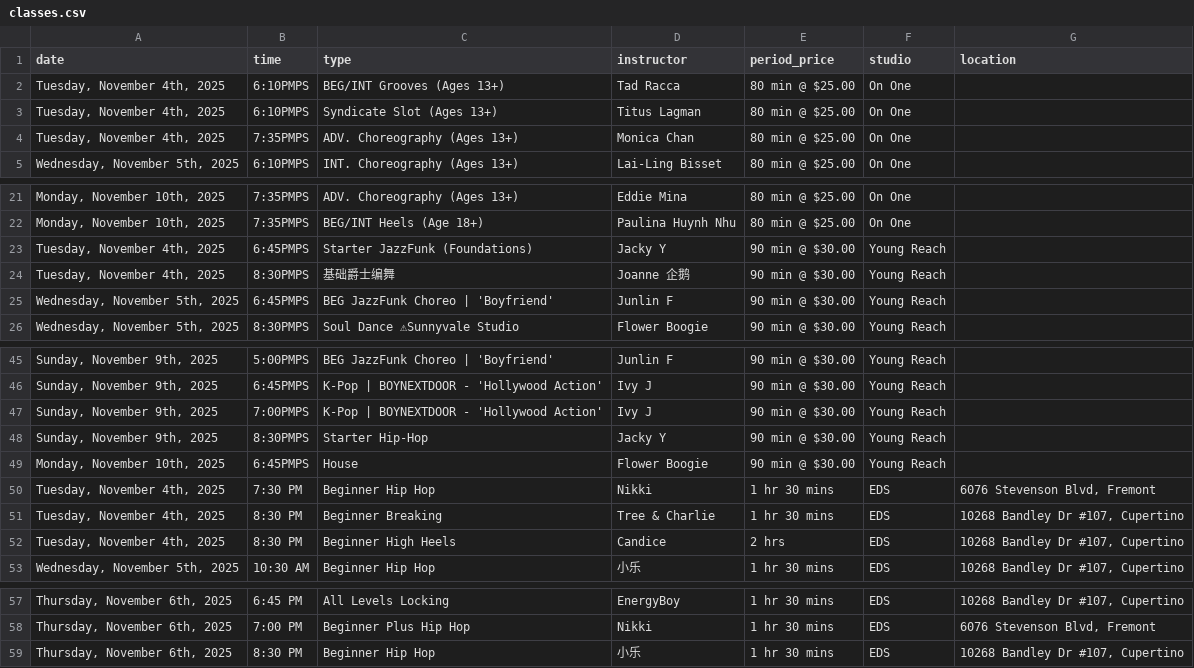
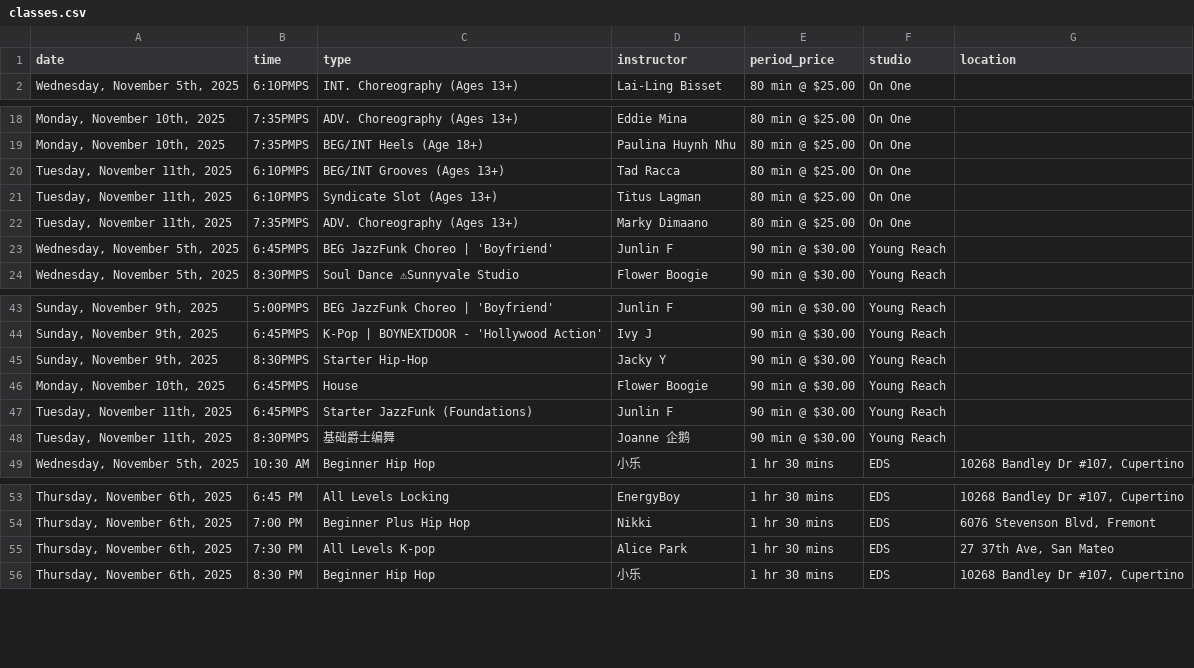
Before and after one commit to Nucleus2014/Dancing-Classes-in-Bay-Area, a CSV file: data/classes.csv, drawn as a sheet; only a part is shown, gaps mark what is left out; removed rows and columns are numbered as before the commit, all else as after; the diff names each change by its address in the sheet, - before the commit and + after, or states it on an @@ line.

Commit message:
data: update classes.csv

```diff
--- a/data/classes.csv
+++ b/data/classes.csv
-row 2: Tuesday, November 4th, 2025 | 6:10PMPS | BEG/INT Grooves (Ages 13+) | Tad Racca | 80 min @ $25.00 | On One
-row 3: Tuesday, November 4th, 2025 | 6:10PMPS | Syndicate Slot (Ages 13+) | Titus Lagman | 80 min @ $25.00 | On One
-row 4: Tuesday, November 4th, 2025 | 7:35PMPS | ADV. Choreography (Ages 13+) | Monica Chan | 80 min @ $25.00 | On One
-row 23: Tuesday, November 4th, 2025 | 6:45PMPS | Starter JazzFunk (Foundations) | Jacky Y | 90 min @ $30.00 | Young Reach
-row 24: Tuesday, November 4th, 2025 | 8:30PMPS | 基础爵士编舞 | Joanne 企鹅 | 90 min @ $30.00 | Young Reach
+row 20: Tuesday, November 11th, 2025 | 6:10PMPS | BEG/INT Grooves (Ages 13+) | Tad Racca | 80 min @ $25.00 | On One
+row 21: Tuesday, November 11th, 2025 | 6:10PMPS | Syndicate Slot (Ages 13+) | Titus Lagman | 80 min @ $25.00 | On One
+row 22: Tuesday, November 11th, 2025 | 7:35PMPS | ADV. Choreography (Ages 13+) | Marky Dimaano | 80 min @ $25.00 | On One
-row 47: Sunday, November 9th, 2025 | 7:00PMPS | K-Pop | BOYNEXTDOOR - 'Hollywood Action' | Ivy J | 90 min @ $30.00 | Young Reach
-row 50: Tuesday, November 4th, 2025 | 7:30 PM | Beginner Hip Hop | Nikki | 1 hr 30 mins | EDS | 6076 Stevenson Blvd, Fremont
-row 51: Tuesday, November 4th, 2025 | 8:30 PM | Beginner Breaking | Tree & Charlie | 1 hr 30 mins | EDS | 10268 Bandley Dr #107, Cupertino
-row 52: Tuesday, November 4th, 2025 | 8:30 PM | Beginner High Heels | Candice | 2 hrs | EDS | 10268 Bandley Dr #107, Cupertino
+row 47: Tuesday, November 11th, 2025 | 6:45PMPS | Starter JazzFunk (Foundations) | Junlin F | 90 min @ $30.00 | Young Reach
+row 48: Tuesday, November 11th, 2025 | 8:30PMPS | 基础爵士编舞 | Joanne 企鹅 | 90 min @ $30.00 | Young Reach
+row 55: Thursday, November 6th, 2025 | 7:30 PM | All Levels K-pop | Alice Park | 1 hr 30 mins | EDS | 27 37th Ave, San Mateo
```
